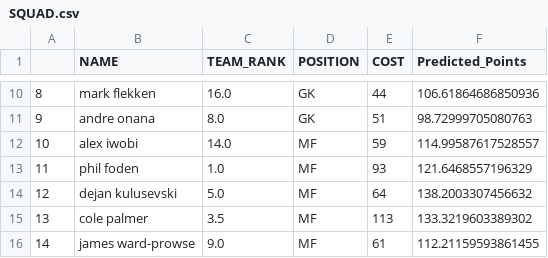
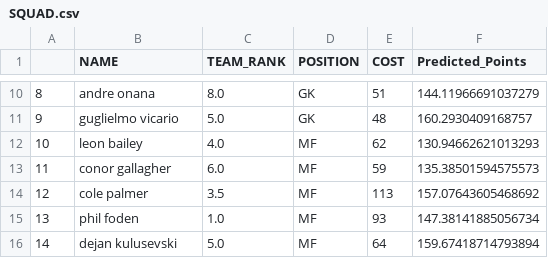
Before and after one commit to georgesoto2000/fantasy-premier-league, a CSV file: SQUAD.csv, drawn as a sheet; only a part is shown, gaps mark what is left out; the diff covers the shown part only.

```diff
--- a/SQUAD.csv
+++ b/SQUAD.csv
@@ -10,7 +10,7 @@
-8,mark flekken,16.0,GK,44,106.61864686850936
-9,andre onana,8.0,GK,51,98.72999705080763
-10,alex iwobi,14.0,MF,59,114.99587617528557
-11,phil foden,1.0,MF,93,121.6468557196329
-12,dejan kulusevski,5.0,MF,64,138.2003307456632
-13,cole palmer,3.5,MF,113,133.3219603389302
-14,james ward-prowse,9.0,MF,61,112.21159593861455
+8,andre onana,8.0,GK,51,144.11966691037279
+9,guglielmo vicario,5.0,GK,48,160.2930409168757
+10,leon bailey,4.0,MF,62,130.94662621013293
+11,conor gallagher,6.0,MF,59,135.38501594575573
+12,cole palmer,3.5,MF,113,157.07643605468692
+13,phil foden,1.0,MF,93,147.38141885056734
+14,dejan kulusevski,5.0,MF,64,159.67418714793894
```
Also changed, not shown: 29 edited cells elsewhere in this file, 4 other files.
